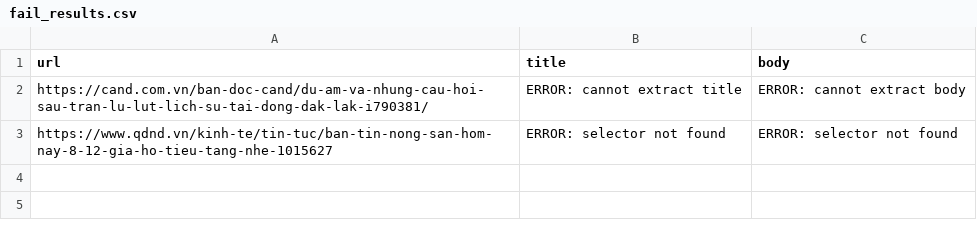
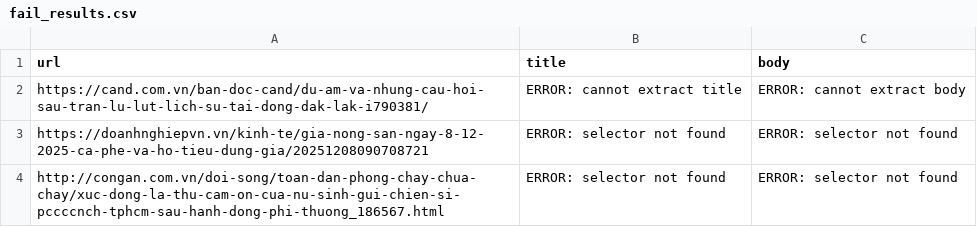
Before and after one commit to giapham123/crawl-news-python, a CSV file: fail_results.csv, drawn as a sheet.

```diff
--- a/fail_results.csv
+++ b/fail_results.csv
@@ -2,2 +2,3 @@
 "https://cand.com.vn/ban-doc-cand/du-am-va-nhung-cau-hoi-sau-tran-lu-lut-lich-su-tai-dong-dak-lak-i790381/"|"ERROR: cannot extract title"|"ERROR: cannot extract body"
-"https://www.qdnd.vn/kinh-te/tin-tuc/ban-tin-nong-san-hom-nay-8-12-gia-ho-tieu-tang-nhe-1015627"|"ERROR: selector not found"|"ERROR: selector not found"
+"https://doanhnghiepvn.vn/kinh-te/gia-nong-san-ngay-8-12-2025-ca-phe-va-ho-tieu-dung-gia/20251208090708721"|"ERROR: selector not found"|"ERROR: selector not found"
+"http://congan.com.vn/doi-song/toan-dan-phong-chay-chua-chay/xuc-dong-la-thu-cam-on-cua-nu-sinh-gui-chien-si-pccccnch-tphcm-sau-hanh-dong-phi-thuong_186567.html"|"ERROR: selector not found"|"ERROR: selector not found"
```
Also changed, not shown: 4 other files.
